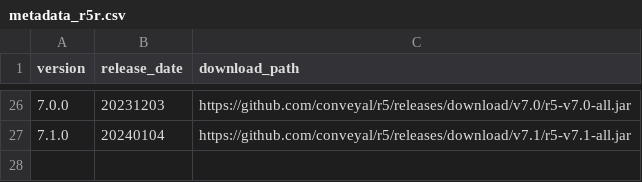
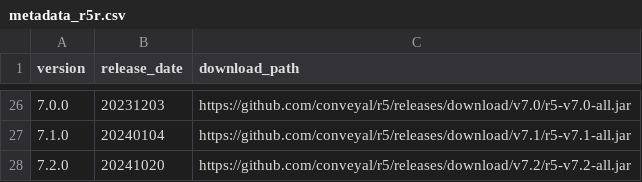
Before and after one commit to ipeaGIT/r5r, a CSV file: r-package/inst/extdata/metadata_r5r.csv, drawn as a sheet; only a part is shown, gaps mark what is left out.

Commit message:
update R5 version to 7.2.0 and add metadata; configure Java build settings

```diff
--- a/r-package/inst/extdata/metadata_r5r.csv
+++ b/r-package/inst/extdata/metadata_r5r.csv
@@ -27 +27,2 @@ version;release_date;download_path
 7.1.0;20240104;https://github.com/conveyal/r5/releases/download/v7.1/r5-v7.1-all.jar
+7.2.0;20241020;https://github.com/conveyal/r5/releases/download/v7.2/r5-v7.2-all.jar
```
Also changed, not shown: 1 other file.
